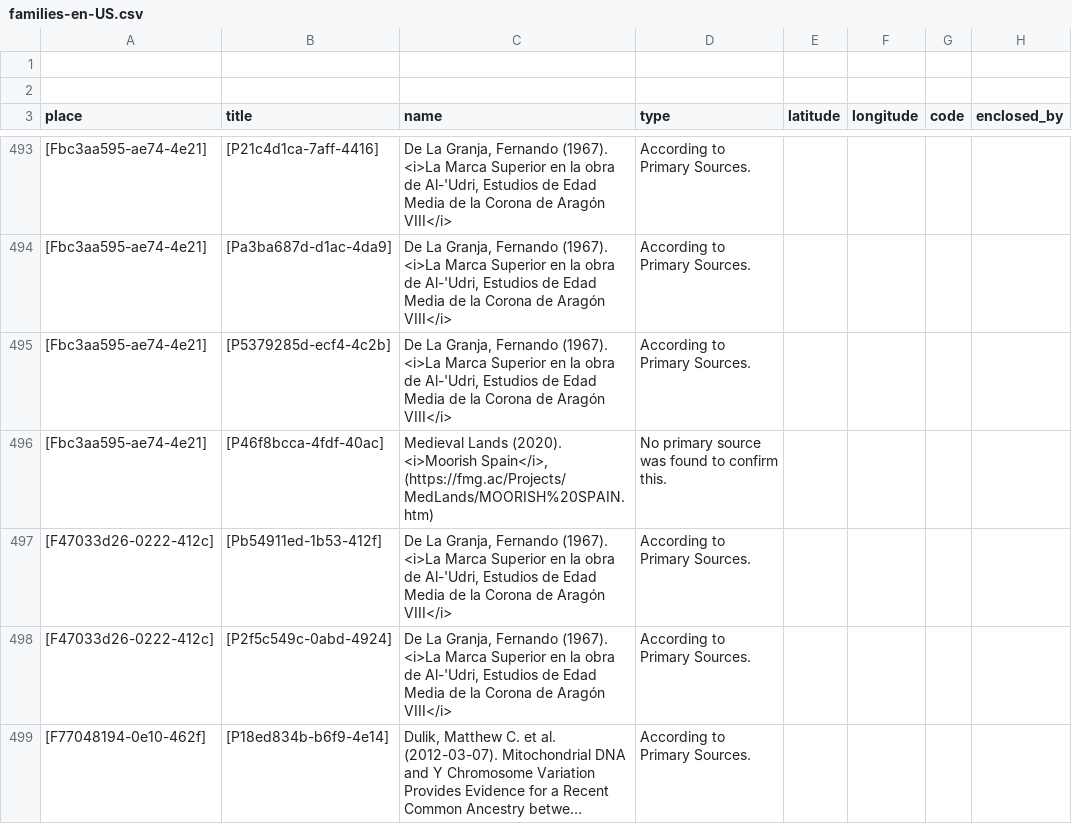
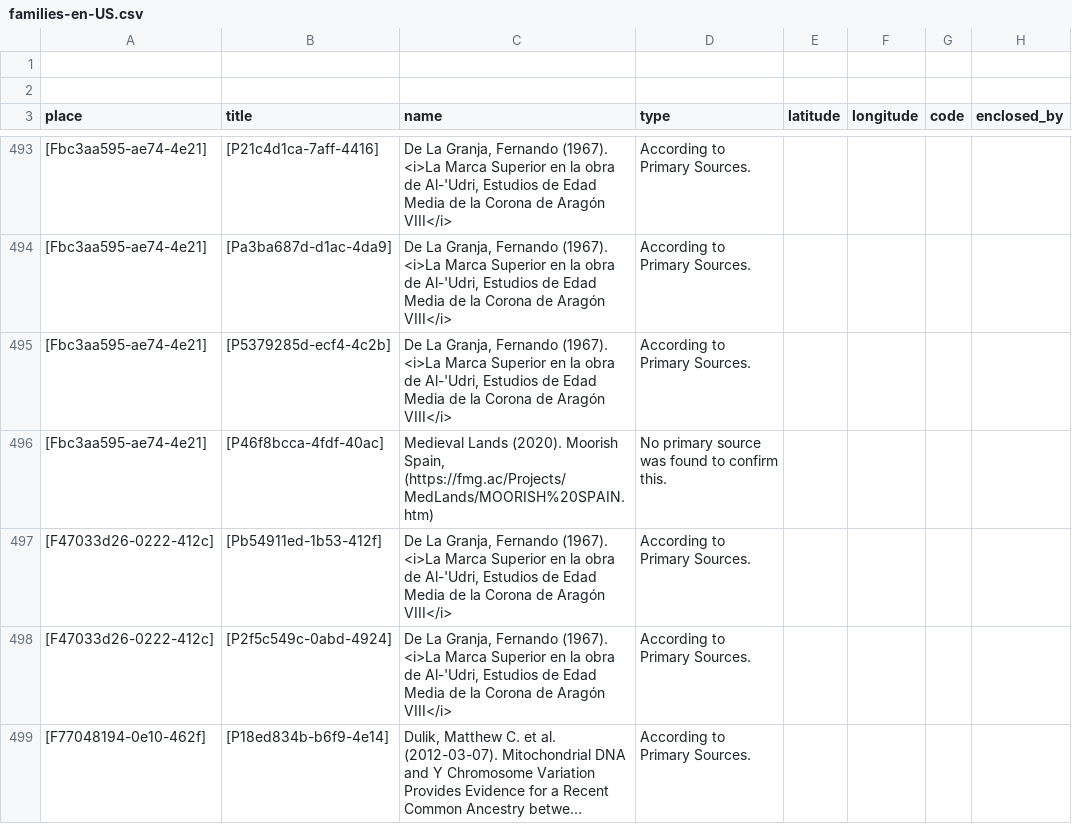
Before and after one commit to historytracers/historytracers, a CSV file: csv/families-en-US.csv, drawn as a sheet; only a part is shown, gaps mark what is left out; long unchanged cells end in …; the diff covers the shown part only; the diff names each change by its address in the sheet, - before the commit and + after, or states it on an @@ line.

```diff
--- a/csv/families-en-US.csv
+++ b/csv/families-en-US.csv
-C496 (name): …Lands (2020). <i>Moorish Spain</i>, (https://fmg.ac/Projects/MedLands/MOORISH%20SPAIN.htm)
+C496 (name): …Lands (2020). Moorish Spain, (https://fmg.ac/Projects/MedLands/MOORISH%20SPAIN.htm)
```
Also changed, not shown: 9 edited cells elsewhere in this file, csv/588c52dc-7b48-490d-acb4-044f07314444_en-US.csv, csv/588c52dc-7b48-490d-acb4-044f07314444_es-ES.csv, 51 other files.
